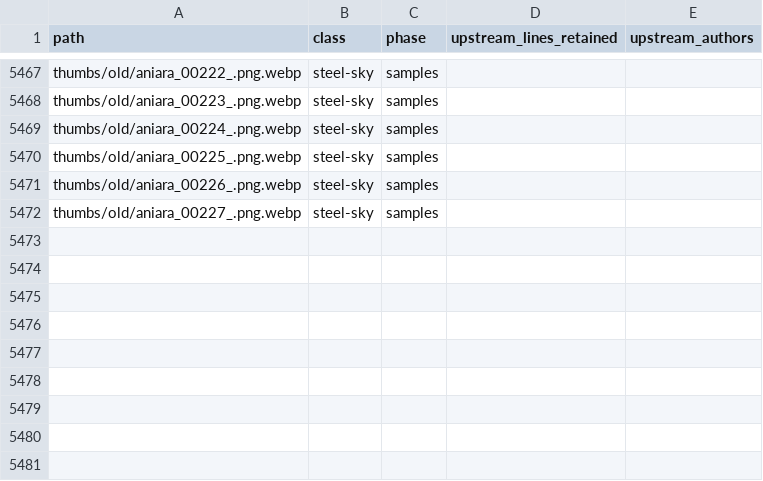
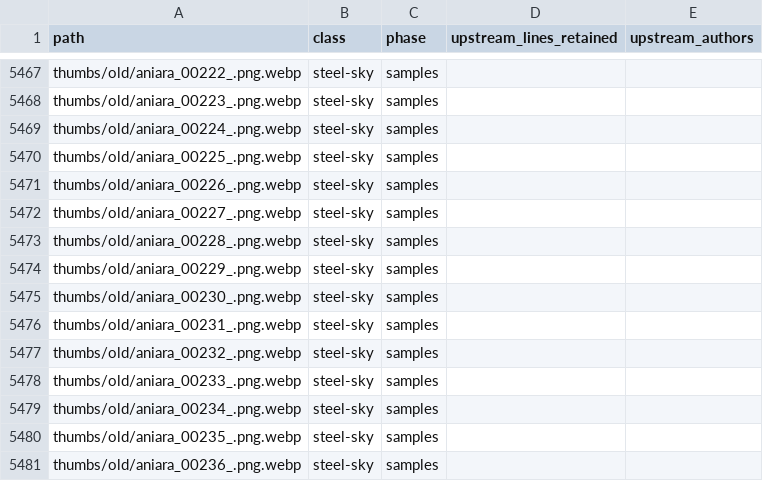
Before and after one commit to standardgalactic/steel-sky, a CSV file: provenance.csv, drawn as a sheet; only a part is shown, gaps mark what is left out; the diff names each change by its address in the sheet, - before the commit and + after, or states it on an @@ line.

Commit message:
docs: Add lines 5473 to 5481 of provenance.csv (provenance.csv)
Provenance: steel-sky

```diff
--- a/provenance.csv
+++ b/provenance.csv
+row 5473: thumbs/old/aniara_00228_.png.webp | steel-sky | samples
+row 5474: thumbs/old/aniara_00229_.png.webp | steel-sky | samples
+row 5475: thumbs/old/aniara_00230_.png.webp | steel-sky | samples
+row 5476: thumbs/old/aniara_00231_.png.webp | steel-sky | samples
+row 5477: thumbs/old/aniara_00232_.png.webp | steel-sky | samples
+row 5478: thumbs/old/aniara_00233_.png.webp | steel-sky | samples
+row 5479: thumbs/old/aniara_00234_.png.webp | steel-sky | samples
+row 5480: thumbs/old/aniara_00235_.png.webp | steel-sky | samples
+row 5481: thumbs/old/aniara_00236_.png.webp | steel-sky | samples
```
